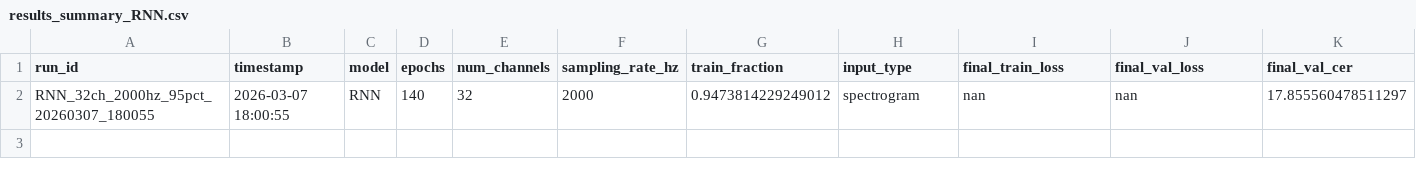
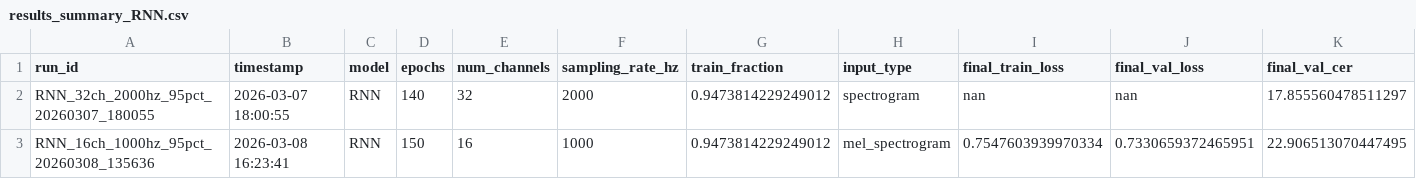
Before and after one commit to Mumbzzz/C247_mumbi_kai_jonathan_ben, a CSV file: results/results_summary_RNN.csv, drawn as a sheet; only a part is shown; rows hold the shown columns only; the diff names each change by its address in the sheet, - before the commit and + after, or states it on an @@ line.

```diff
--- a/results/results_summary_RNN.csv
+++ b/results/results_summary_RNN.csv
+row 3: RNN_16ch_1000hz_95pct_20260308_135636 | 2026-03-08 16:23:41 | RNN | 150 | 16 | 1000 | 0.9473814229249012 | mel_spectrogram | 0.7547603939970334 | 0.7330659372465951 | 22.906513070447495
```
Also changed, not shown: results/results_summary_CONFORMER.csv, 5 other files.
